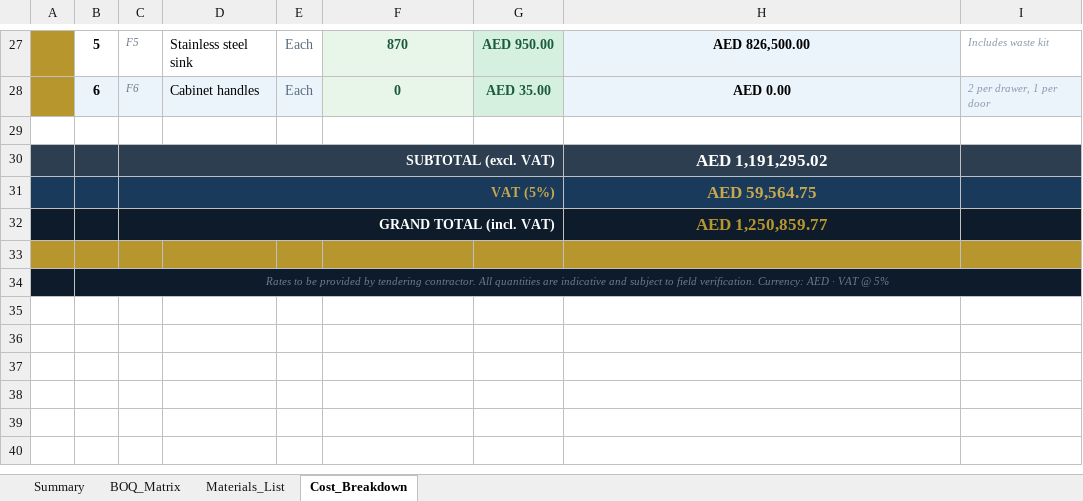
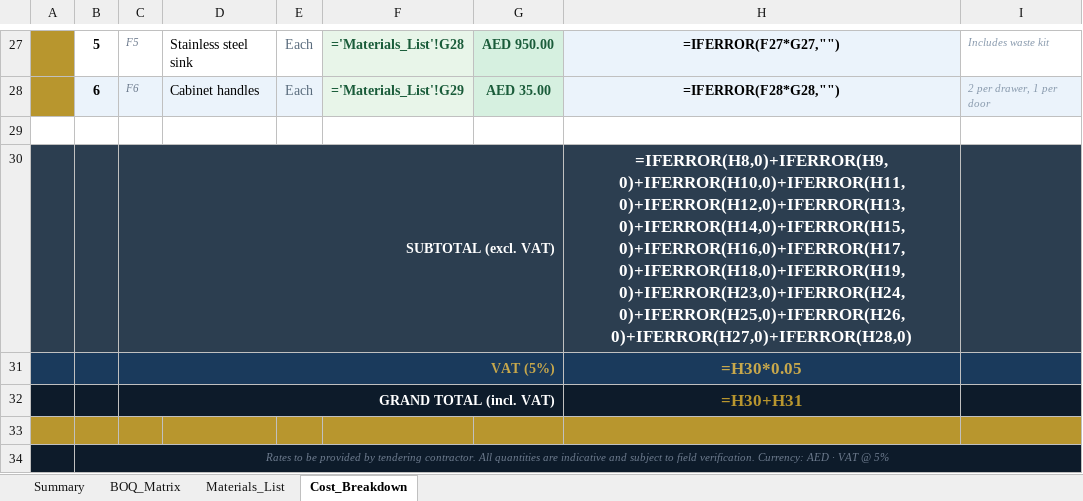
Before and after one commit to utube8147-blip/foldRule, an Excel workbook: BOQ_AlWaha_C1.xlsx, sheet Cost_Breakdown, drawn as a sheet; only a part is shown, gaps mark what is left out; values as stored, in another font and other column widths than the file's, no borders; formulas without a stored value are shown as written; the diff covers the shown part only; the diff names each change by its address in the sheet, - before the commit and + after, or states it on an @@ line.

```diff
--- a/BOQ_AlWaha_C1.xlsx (sheet Cost_Breakdown)
+++ b/BOQ_AlWaha_C1.xlsx (sheet Cost_Breakdown)
-F27: 870
+F27: ='Materials_List'!G28
-H27: AED 826,500.00
+H27: =IFERROR(F27*G27,"")
-F28: 0
+F28: ='Materials_List'!G29
-H28: AED 0.00
+H28: =IFERROR(F28*G28,"")
-H30: AED 1,191,295.02
+H30: =IFERROR(H8,0)+IFERROR(H9,0)+IFERROR(H10,0)+IFERROR(H11,0)+IFERROR(H12,0)+IFERROR(H13,0)+IFERROR(H14,0)+IFERROR(H15,0)+IFERROR(H16,0)+IFERROR(H17,0)+IFERROR(H18,0)+IFERROR(H19,0)+IFERROR(H23,0)+IFERROR(H24,0)+IFERROR(H25,0)+IFERROR(H26,0)+IFERROR(H27,0)+IFERROR(H28,0)
-H31: AED 59,564.75
+H31: =H30*0.05
-H32: AED 1,250,859.77
+H32: =H30+H31
```
Also changed, not shown: 32 edited cells elsewhere in this sheet, sheet BOQ_Matrix, sheet Materials_List, 1 other file.
